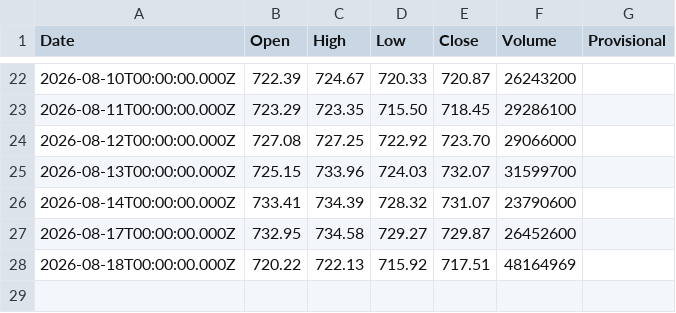
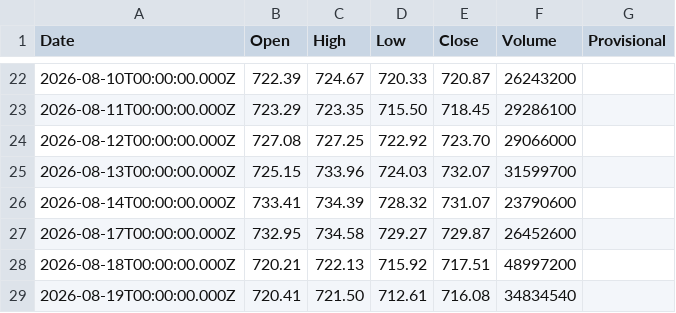
Before and after one commit to truedichotomy/QQQ_long_term_strategy, a CSV file: data/QQQ (local).csv, drawn as a sheet; only a part is shown, gaps mark what is left out.

```diff
--- a/data/QQQ (local).csv
+++ b/data/QQQ (local).csv
@@ -27,2 +27,3 @@
 "2026-08-17T00:00:00.000Z","732.95","734.58","729.27","729.87","26452600",""
-"2026-08-18T00:00:00.000Z","720.22","722.13","715.92","717.51","48164969",""
+"2026-08-18T00:00:00.000Z","720.21","722.13","715.92","717.51","48997200",""
+"2026-08-19T00:00:00.000Z","720.41","721.50","712.61","716.08","34834540",""
```
Also changed, not shown: 2 other files.
